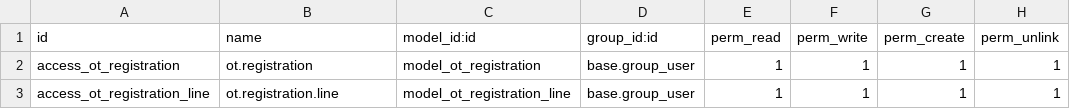
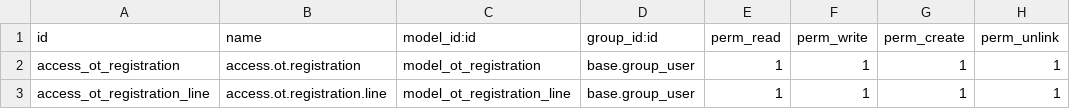
Before and after one commit to LongLng/Odoo-Test, a CSV file: ot_management/security/ir.model.access.csv, drawn as a sheet.

```diff
--- a/ot_management/security/ir.model.access.csv
+++ b/ot_management/security/ir.model.access.csv
@@ -1,3 +1,3 @@
 id,name,model_id:id,group_id:id,perm_read,perm_write,perm_create,perm_unlink
-access_ot_registration,ot.registration,model_ot_registration,base.group_user,1,1,1,1
-access_ot_registration_line,ot.registration.line,model_ot_registration_line,base.group_user,1,1,1,1
+access_ot_registration,access.ot.registration,model_ot_registration,base.group_user,1,1,1,1
+access_ot_registration_line,access.ot.registration.line,model_ot_registration_line,base.group_user,1,1,1,1
```
Also changed, not shown: 11 other files.
